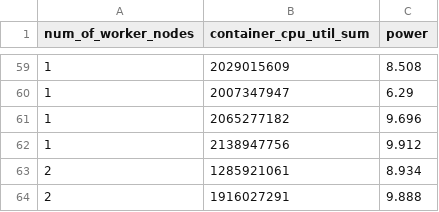
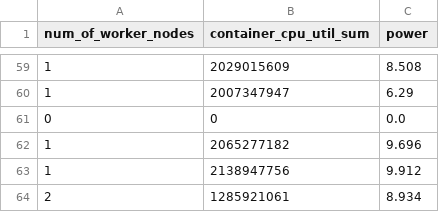
Before and after one commit to dhaura/rpi-analytical-model, a CSV file: data/final-test-data-v4.csv, drawn as a sheet; only a part is shown, gaps mark what is left out; the shorter side is filled out with more unchanged rows; the diff names each change by its address in the sheet, - before the commit and + after, or states it on an @@ line.

```diff
--- a/data/final-test-data-v4.csv
+++ b/data/final-test-data-v4.csv
+row 61: 0 | 0 | 0.0
```
Also changed, not shown: data/final-test-data-v3.csv, 16 other files.
